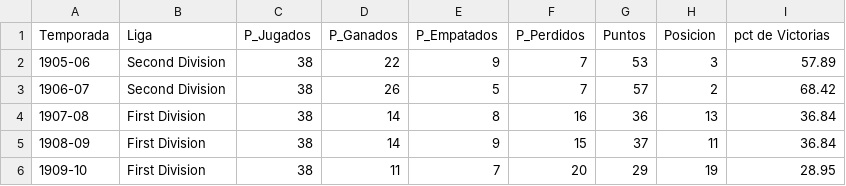
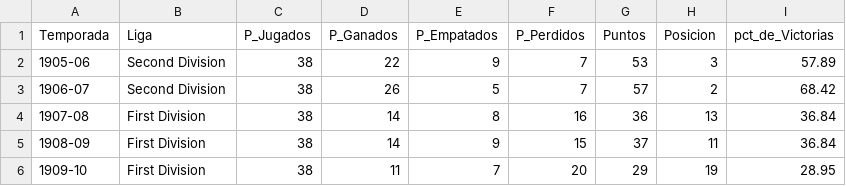
Before and after one commit to IngenieriaAmbiental/Limpieza-de-Datos, a CSV file: Tabla Chelsea/chelsea.csv, drawn as a sheet; only a part is shown.

Commit message:
Update chelsea.csv

```diff
--- a/Tabla Chelsea/chelsea.csv
+++ b/Tabla Chelsea/chelsea.csv
@@ -1,2 +1,2 @@
-Temporada,Liga,P_Jugados,P_Ganados,P_Empatados,P_Perdidos,Puntos,Posicion,pct de Victorias
+Temporada,Liga,P_Jugados,P_Ganados,P_Empatados,P_Perdidos,Puntos,Posicion,pct_de_Victorias
 1905-06,Second Division,38,22,9,7,53,3,57.89
```
